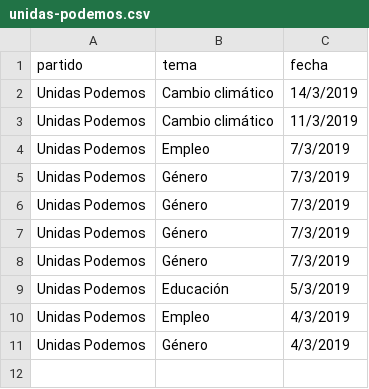
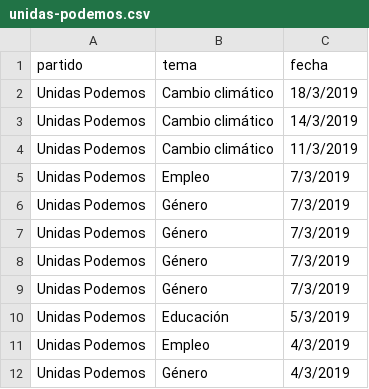
Before and after one commit to bislai/lab, a CSV file: poletika/partidos/unidas-podemos/unidas-podemos.csv, drawn as a sheet.

Commit message:
update datasets

```diff
--- a/poletika/partidos/unidas-podemos/unidas-podemos.csv
+++ b/poletika/partidos/unidas-podemos/unidas-podemos.csv
@@ -1,2 +1,3 @@
 partido,tema,fecha
+Unidas Podemos,Cambio climático,18/3/2019
 Unidas Podemos,Cambio climático,14/3/2019
```
Also changed, not shown: 15 other files.
